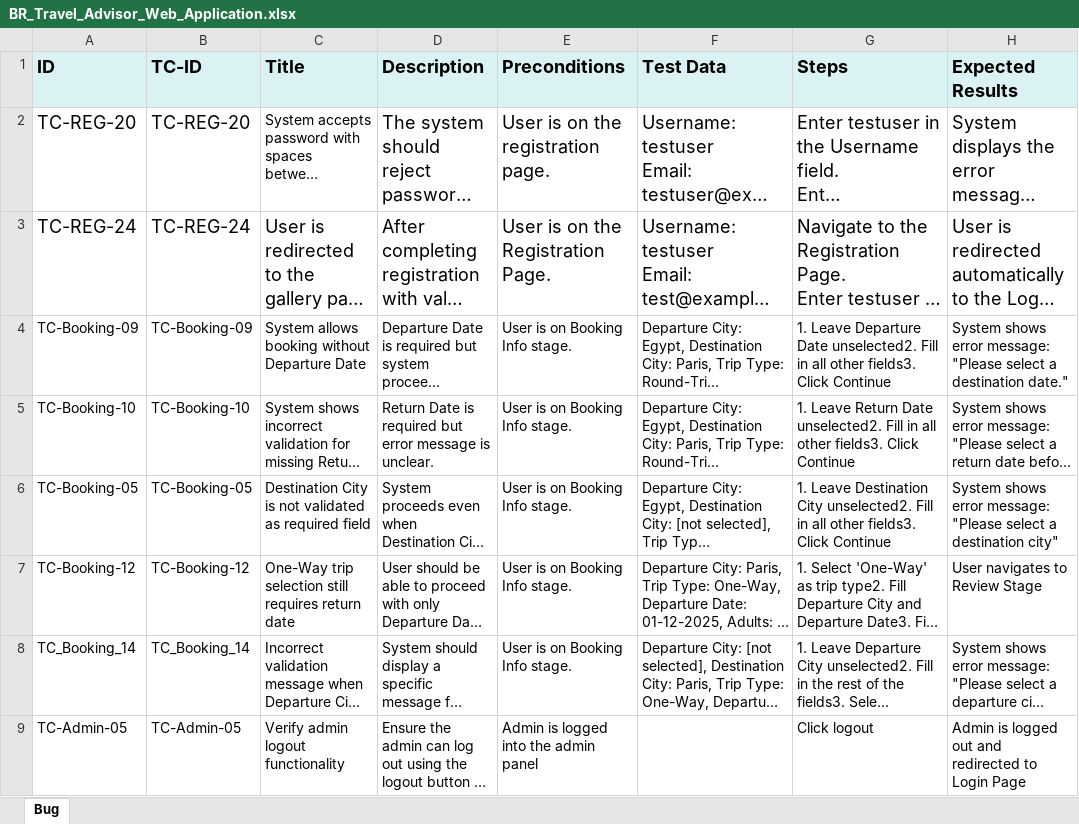
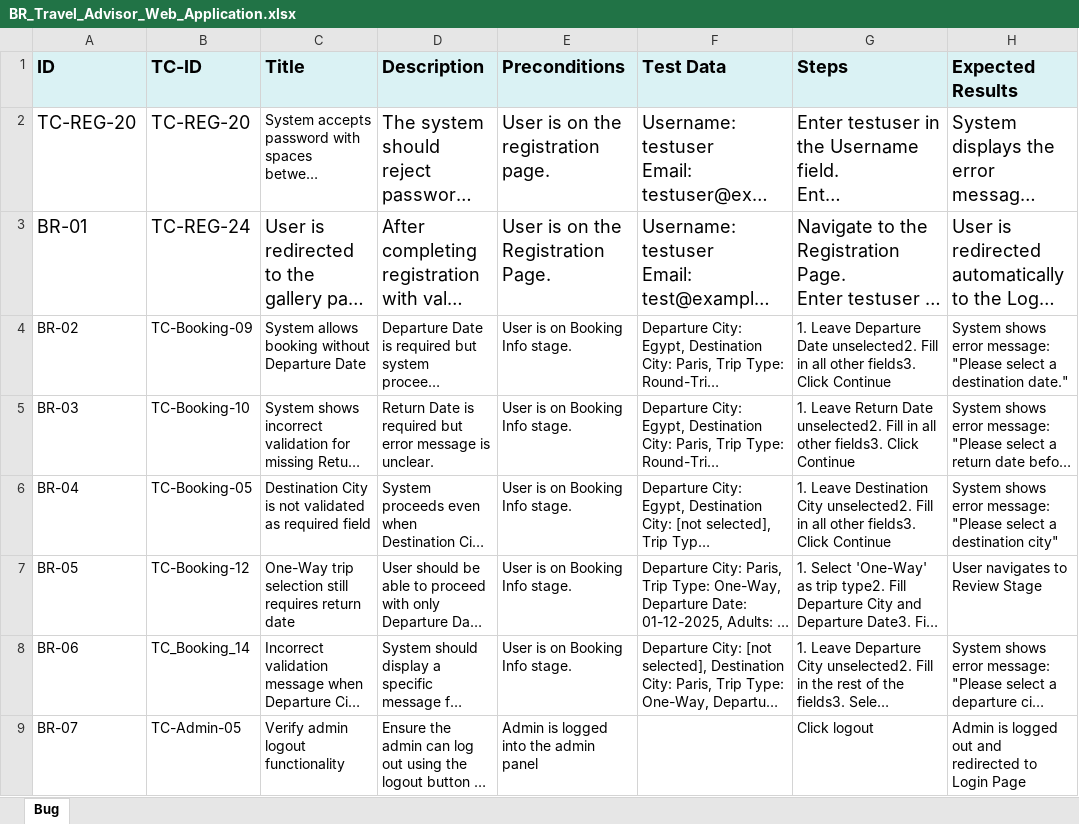
Before and after one commit to Mohamed-Mohsen98/Travel-Advisor-Web-Application, an Excel workbook: Requirments/BR_Travel_Advisor_Web_Application.xlsx, sheet Bug, drawn as a sheet; only a part is shown; long unchanged cells end in …; values as stored, in another font and other column widths than the file's, no borders; table styles not drawn; the diff names each change by its address in the sheet, - before the commit and + after, or states it on an @@ line.

Commit message:
Bug Report V_1.1
ID Bug Report

```diff
--- a/Requirments/BR_Travel_Advisor_Web_Application.xlsx (sheet Bug)
+++ b/Requirments/BR_Travel_Advisor_Web_Application.xlsx (sheet Bug)
-A3 (ID): TC-REG-24
+A3 (ID): BR-01
-A4 (ID): TC-Booking-09
+A4 (ID): BR-02
-A5 (ID): TC-Booking-10
+A5 (ID): BR-03
-A6 (ID): TC-Booking-05
+A6 (ID): BR-04
-A7 (ID): TC-Booking-12
+A7 (ID): BR-05
-A8 (ID): TC_Booking_14
+A8 (ID): BR-06
-A9 (ID): TC-Admin-05
+A9 (ID): BR-07
```
